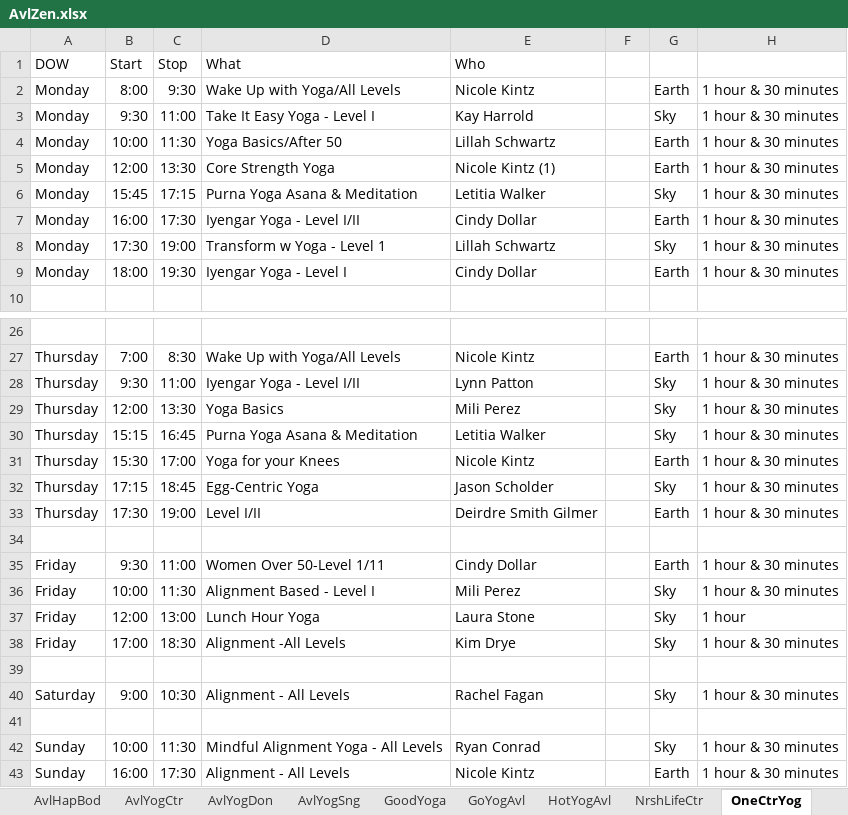
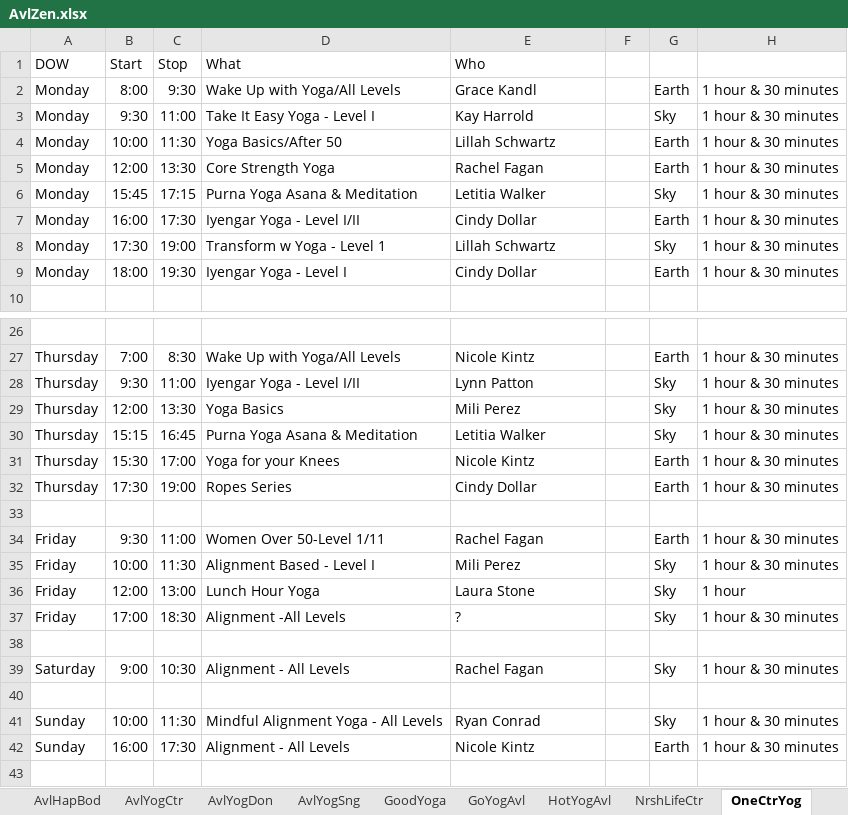
Before and after one commit to holtdan/AvlZen, an Excel workbook: AvlZen/App_Data/AvlZen.xlsx, sheet OneCtrYog, drawn as a sheet; only a part is shown, gaps mark what is left out; values as stored, in another font and other column widths than the file's, no borders; removed rows and columns are numbered as before the commit, all else as after; the diff names each change by its address in the sheet, - before the commit and + after, or states it on an @@ line.

```diff
--- a/AvlZen/App_Data/AvlZen.xlsx (sheet OneCtrYog)
+++ b/AvlZen/App_Data/AvlZen.xlsx (sheet OneCtrYog)
-E2 (Who): Nicole Kintz
+E2 (Who): Grace Kandl
-E5 (Who): Nicole Kintz (1)
+E5 (Who): Rachel Fagan
-row 32: Thursday | 17:15 | 18:45 | Egg-Centric Yoga | Jason Scholder |  | Sky | 1 hour & 30 minutes
-D32 (What): Level I/II
+D32 (What): Ropes Series
-E32 (Who): Deirdre Smith Gilmer
+E32 (Who): Cindy Dollar
-E34 (Who): Cindy Dollar
+E34 (Who): Rachel Fagan
-E37 (Who): Kim Drye
+E37 (Who): ?
```
Also changed, not shown: sheet UrbAshram, sheet HotYogAvl, sheet GoYogAvl, sheet WstAvlYog, sheet AvlComYog, sheet AvlYogDon, 1 more sheet, 1 other file.
